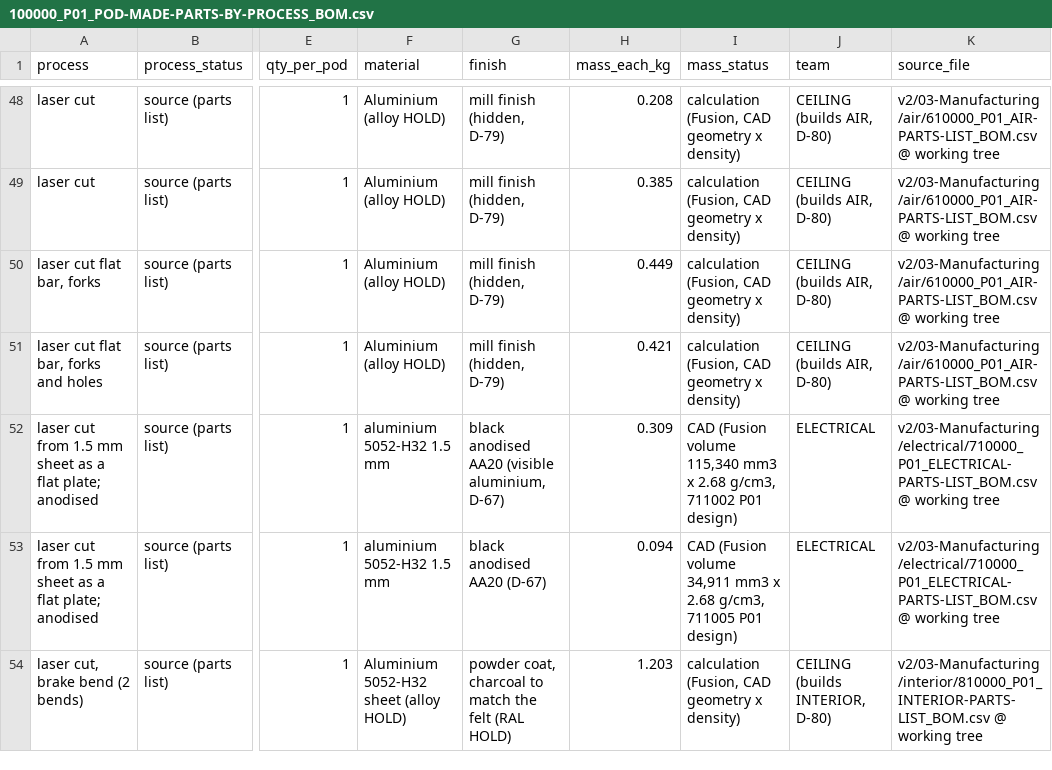
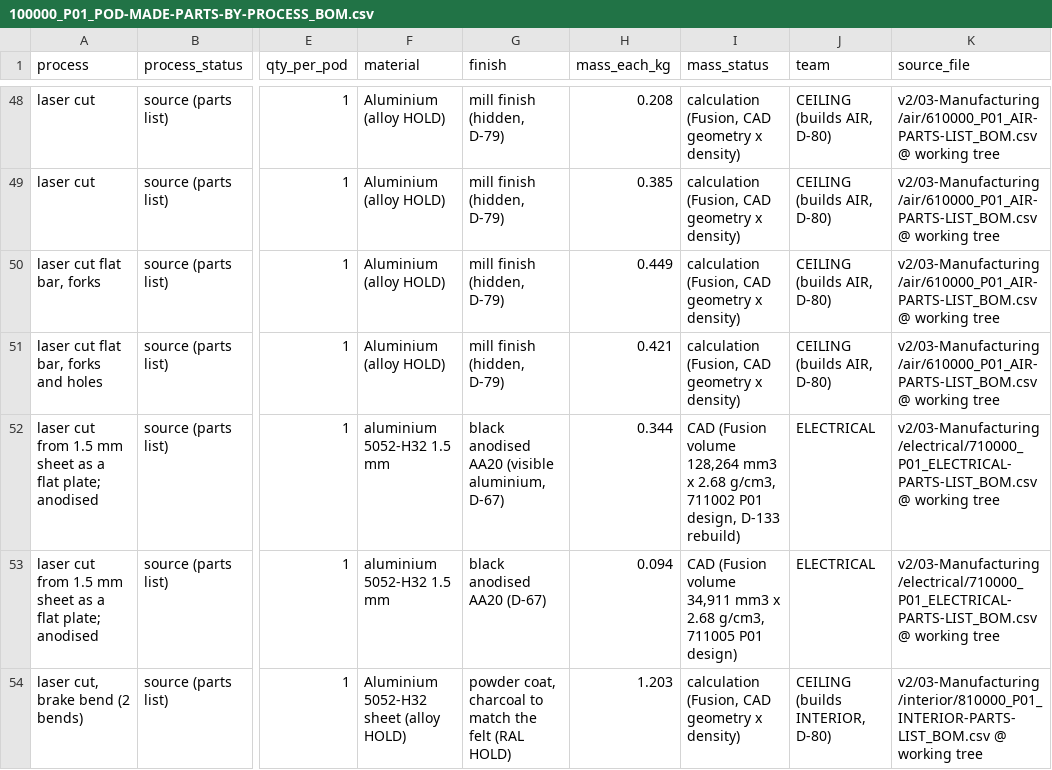
Before and after one commit to autonomous-ai/spaceship, a CSV file: v2/04-BOM/100000_P01_POD-MADE-PARTS-BY-PROCESS_BOM.csv, drawn as a sheet; only a part is shown, gaps mark what is left out; the diff names each change by its address in the sheet, - before the commit and + after, or states it on an @@ line.

```diff
--- a/v2/04-BOM/100000_P01_POD-MADE-PARTS-BY-PROCESS_BOM.csv
+++ b/v2/04-BOM/100000_P01_POD-MADE-PARTS-BY-PROCESS_BOM.csv
-H52 (mass_each_kg): 0.309
+H52 (mass_each_kg): 0.344
-I52 (mass_status): …(Fusion volume 115,340 mm3 x 2.68 g/cm3, 711002 P01 design)
+I52 (mass_status): …(Fusion volume 128,264 mm3 x 2.68 g/cm3, 711002 P01 design, D-133 rebuild)
```
Also changed, not shown: v2/03-Manufacturing/electrical/710000_P01_ELECTRICAL-PARTS-LIST_BOM.csv, v2/04-BOM/100000_P01_POD-MASTER_BOM.csv, 10 other files.
